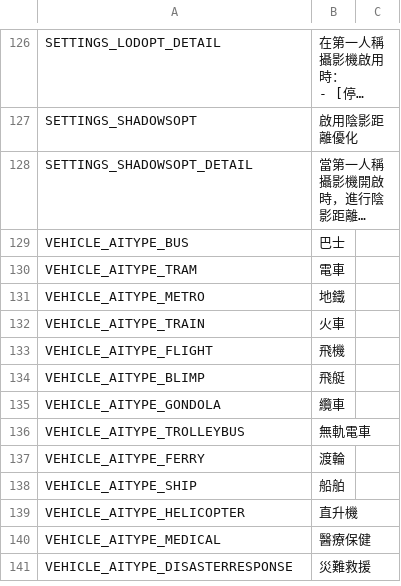
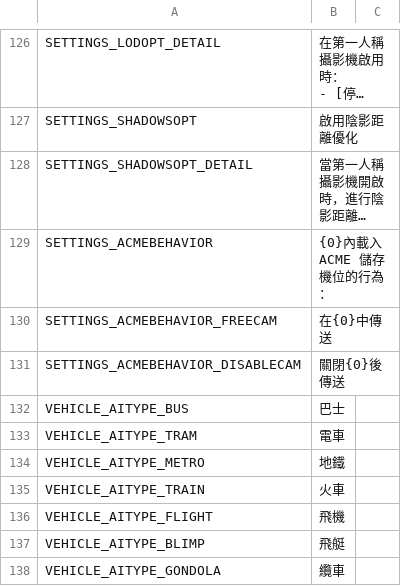
Before and after one commit to will258012/FPSCamera-Continued, a CSV file: FPSCamera/Translations/zh-TW.csv, drawn as a sheet; only a part is shown, gaps mark what is left out; the shorter side is filled out with more unchanged rows; long unchanged cells end in …; the diff names each change by its address in the sheet, - before the commit and + after, or states it on an @@ line.

Commit message:
New translations en-en.csv (Chinese Traditional)
[ci skip]

```diff
--- a/FPSCamera/Translations/zh-TW.csv
+++ b/FPSCamera/Translations/zh-TW.csv
+row 129: SETTINGS_ACMEBEHAVIOR | {0}內載入 ACME 儲存機位的行為：
+row 130: SETTINGS_ACMEBEHAVIOR_FREECAM | 在{0}中傳送
+row 131: SETTINGS_ACMEBEHAVIOR_DISABLECAM | 關閉{0}後傳送
```
